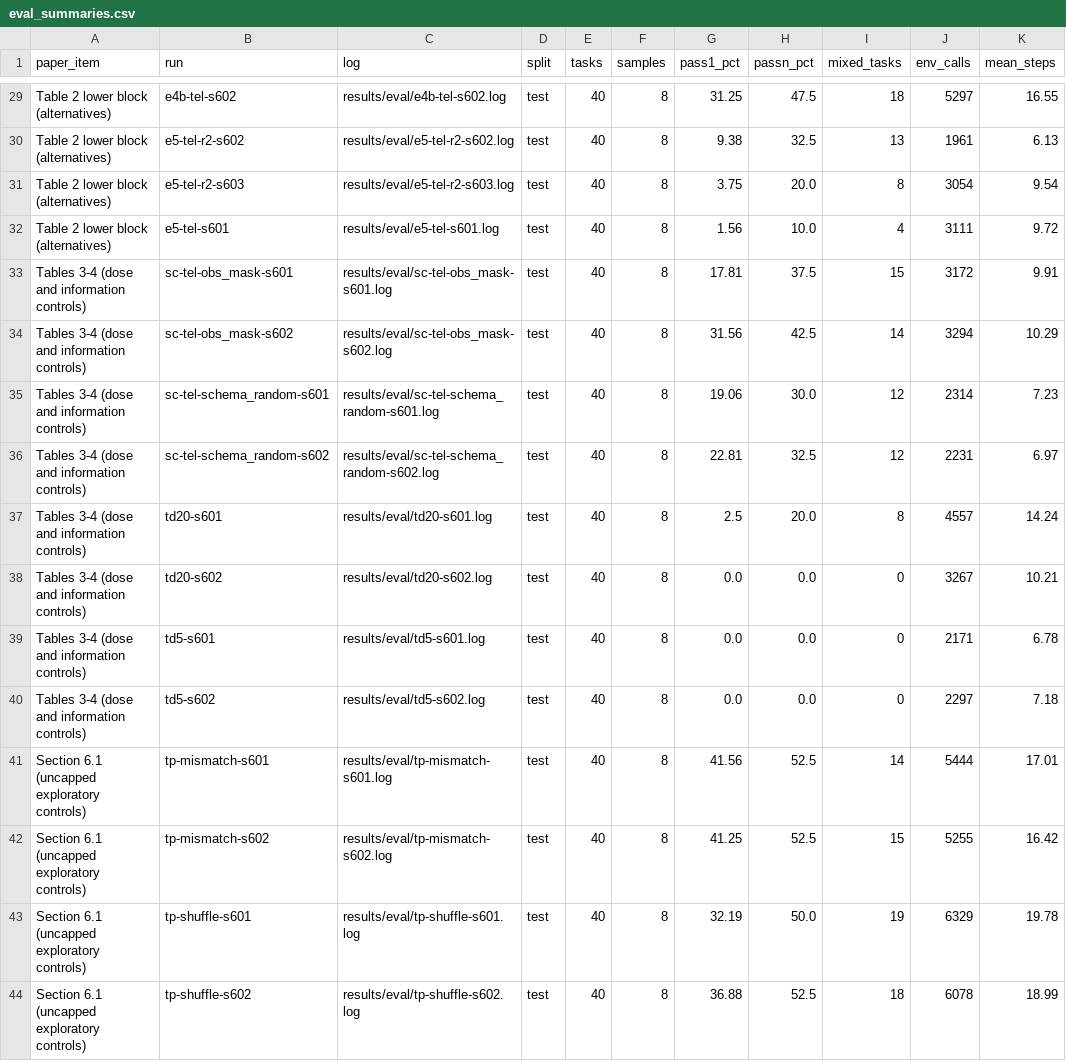
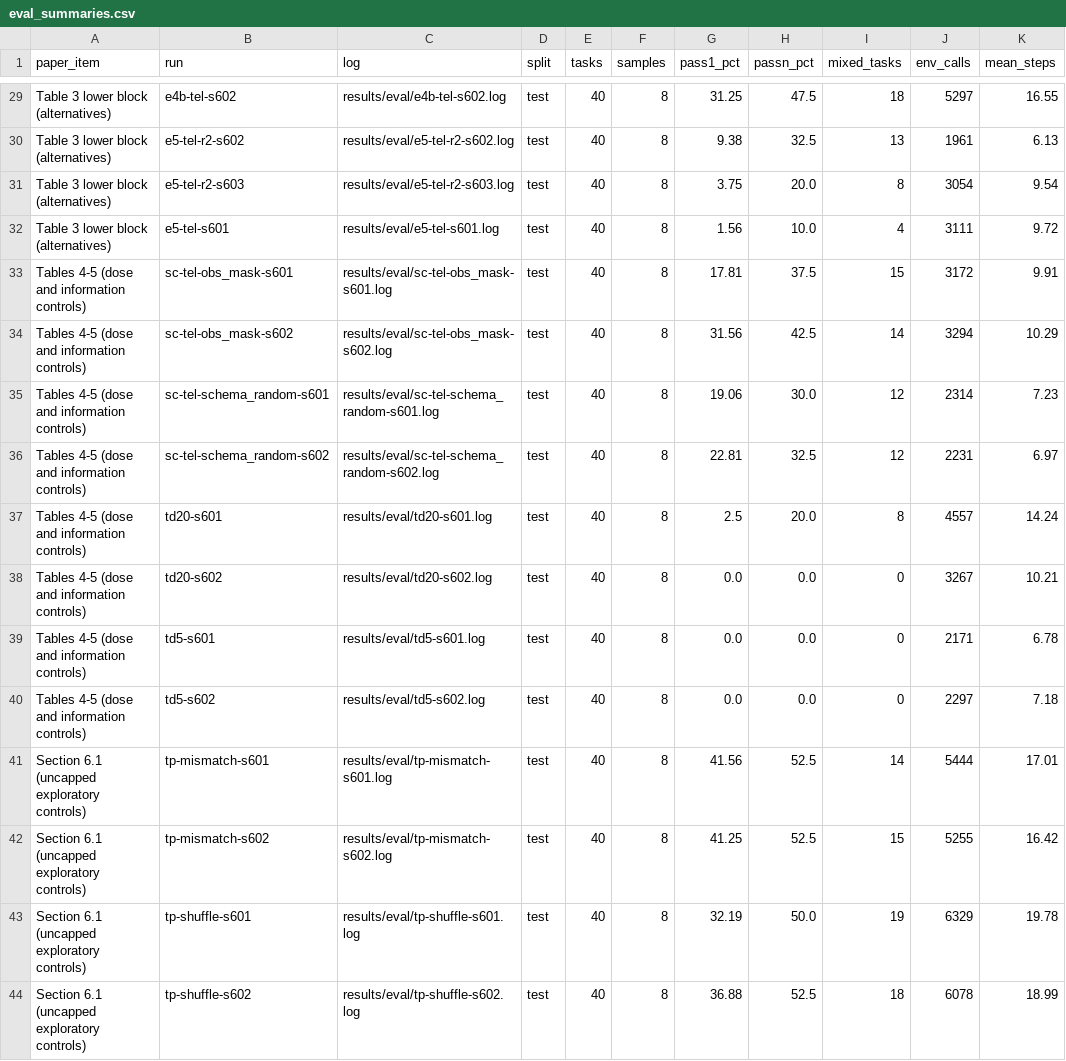
Before and after one commit to KHenryAegis/XPER, a CSV file: data/results/eval_summaries.csv, drawn as a sheet; only a part is shown, gaps mark what is left out; the diff covers the shown part only; the diff names each change by its address in the sheet, - before the commit and + after, or states it on an @@ line.

Commit message:
Match table numbers

```diff
--- a/data/results/eval_summaries.csv
+++ b/data/results/eval_summaries.csv
-A29:A32 (paper_item): Table 2 lower block (alternatives)
+A29:A32 (paper_item): Table 3 lower block (alternatives)
-A33:A40 (paper_item): Tables 3-4 (dose and information controls)
+A33:A40 (paper_item): Tables 4-5 (dose and information controls)
```
Also changed, not shown: 74 edited cells elsewhere in this file, 13 other files.
